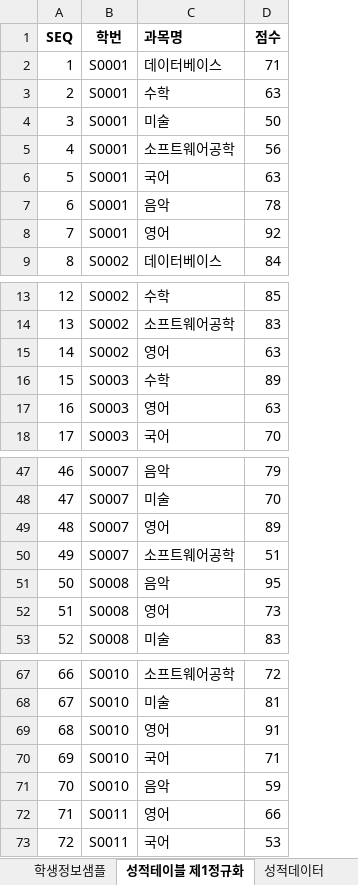
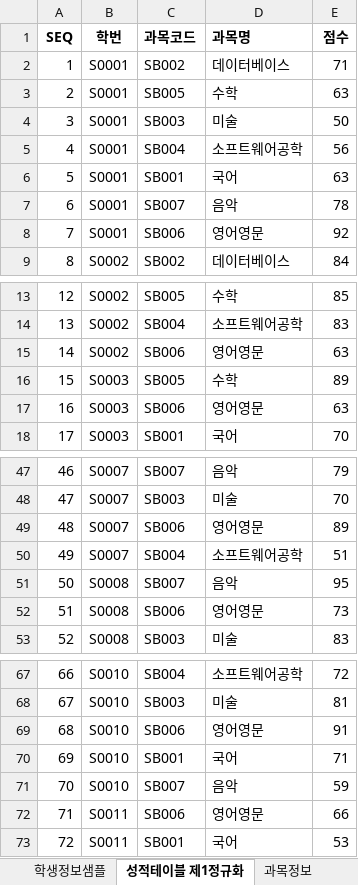
Before and after one commit to minuk0506/BIz_DBMS_2022, an Excel workbook: 샘플/샘플-학사정보데이터(2022-05-04).xlsx, sheet 성적테이블 제1정규화, drawn as a sheet; only a part is shown, gaps mark what is left out; values as stored, in another font and other column widths than the file's, no borders; addresses are those after the commit; the diff covers the shown part only; the diff names each change by its address in the sheet, - before the commit and + after, or states it on an @@ line.

```diff
--- a/샘플/샘플-학사정보데이터(2022-05-04).xlsx (sheet 성적테이블 제1정규화)
+++ b/샘플/샘플-학사정보데이터(2022-05-04).xlsx (sheet 성적테이블 제1정규화)
+sheet tab: 과목정보
+column C (과목코드), rows 2-9: SB002 | SB005 | SB003 | SB004 | SB001 | SB007 | SB006 | SB002; rows 13-18: SB005 | SB004 | SB006 | SB005 | SB006 | SB001; rows 47-53: SB007 | SB003 | SB006 | SB004 | SB007 | SB006 | SB003; rows 67-73: SB004 | SB003 | SB006 | SB001 | SB007 | SB006 | SB001
-D8 (과목명): 영어
+D8 (과목명): 영어영문
-D15 (과목명): 영어
+D15 (과목명): 영어영문
-D17 (과목명): 영어
+D17 (과목명): 영어영문
-D49 (과목명): 영어
+D49 (과목명): 영어영문
-D52 (과목명): 영어
+D52 (과목명): 영어영문
-D69 (과목명): 영어
+D69 (과목명): 영어영문
-D72 (과목명): 영어
+D72 (과목명): 영어영문
```
Also changed, not shown: 93 edited cells elsewhere in this sheet, formulas that keep their value, 샘플/학사정보-테이블명세(2022-04-28).xlsx, 2 other files.
